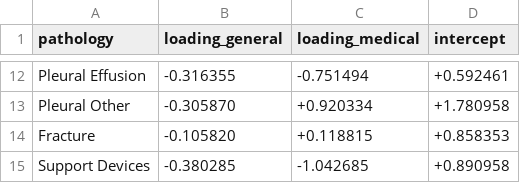
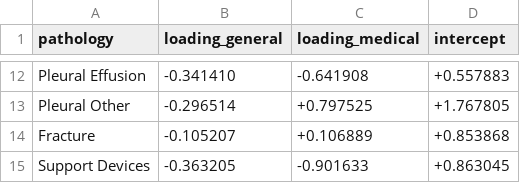
Before and after one commit to daphne-barretto/modeling-to-evaluate-ai-for-healthcare, a CSV file: outputs/irt/bifactor2d_items.csv, drawn as a sheet; only a part is shown, gaps mark what is left out; the diff covers the shown part only; the diff names each change by its address in the sheet, - before the commit and + after, or states it on an @@ line.

```diff
--- a/outputs/irt/bifactor2d_items.csv
+++ b/outputs/irt/bifactor2d_items.csv
-B12 (loading_general): -0.316355
+B12 (loading_general): -0.341410
-C12 (loading_medical): -0.751494
+C12 (loading_medical): -0.641908
-D12 (intercept): +0.592461
+D12 (intercept): +0.557883
-B13 (loading_general): -0.305870
+B13 (loading_general): -0.296514
-C13 (loading_medical): +0.920334
+C13 (loading_medical): +0.797525
-D13 (intercept): +1.780958
+D13 (intercept): +1.767805
-B14 (loading_general): -0.105820
+B14 (loading_general): -0.105207
-C14 (loading_medical): +0.118815
+C14 (loading_medical): +0.106889
-D14 (intercept): +0.858353
+D14 (intercept): +0.853868
-B15 (loading_general): -0.380285
+B15 (loading_general): -0.363205
-C15 (loading_medical): -1.042685
+C15 (loading_medical): -0.901633
-D15 (intercept): +0.890958
+D15 (intercept): +0.863045
```
Also changed, not shown: 30 edited cells elsewhere in this file, outputs/irt/bifactor2d_subjects.csv, outputs/irt/dif_by_age_bin.csv, 47 other files.
